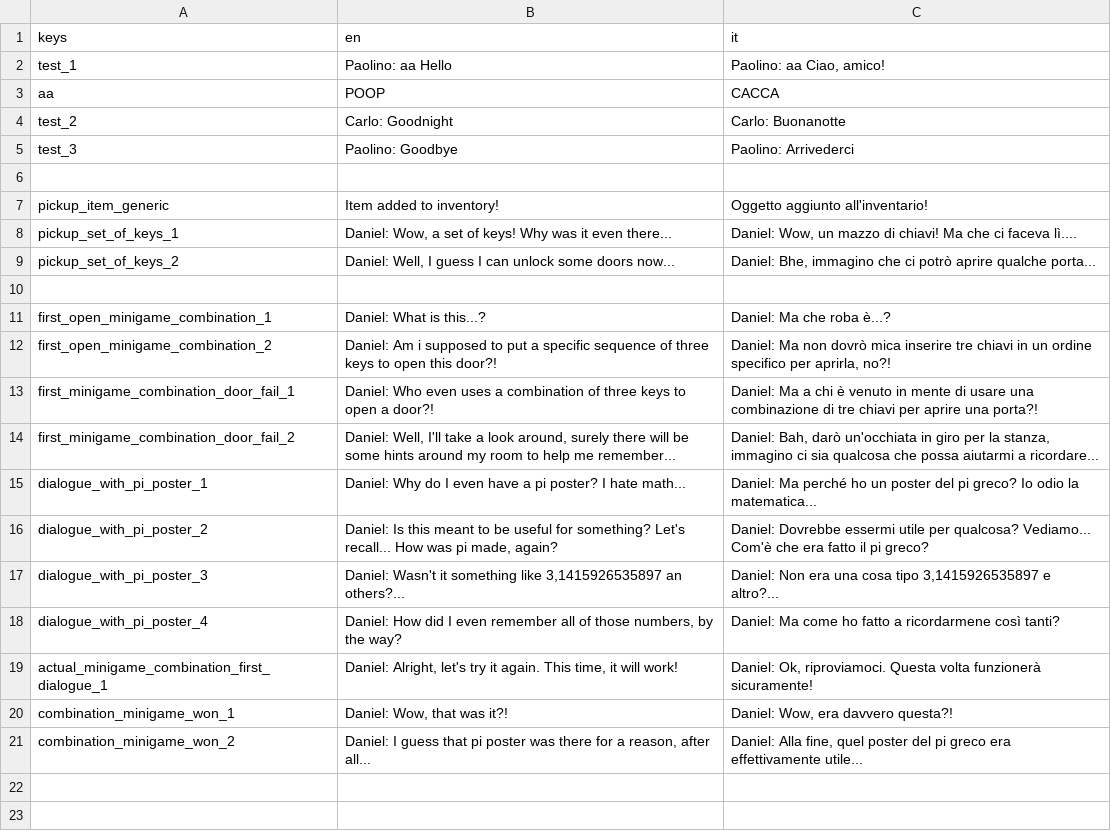
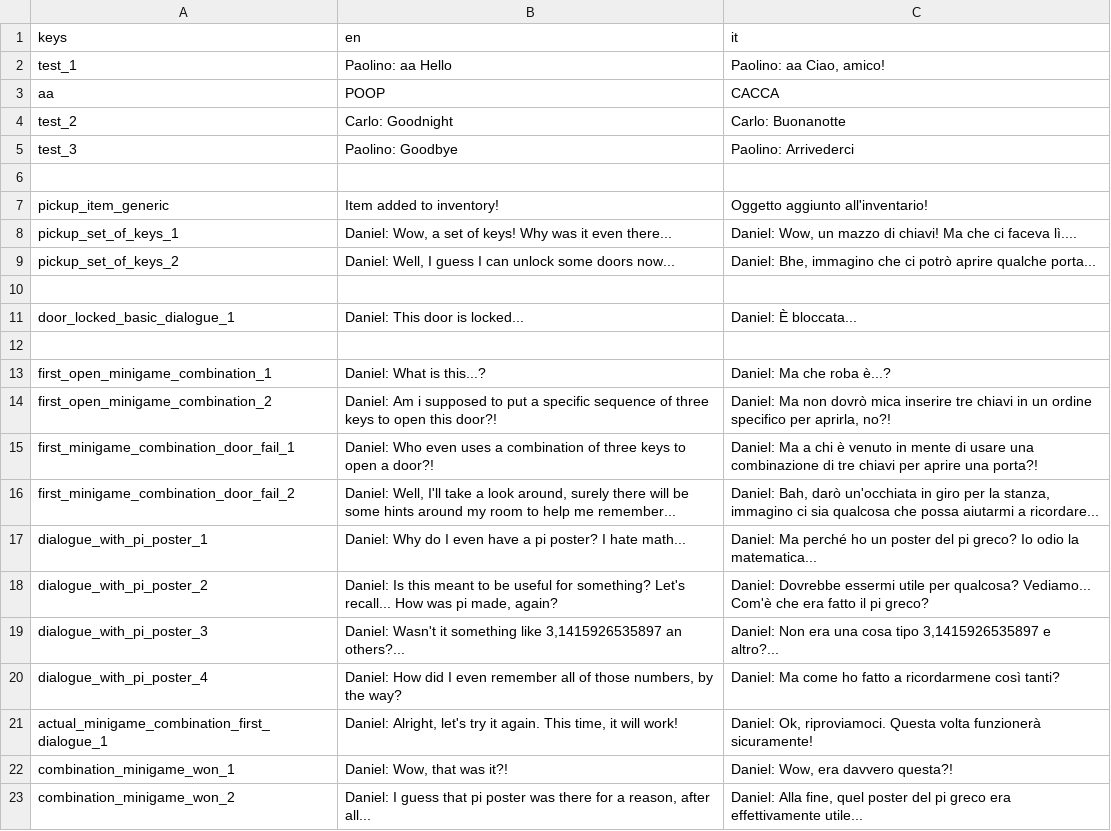
Before and after one commit to cristian-tentella/enigma-gioco, a CSV file: localization/dialogue/dialogues.csv, drawn as a sheet; the diff names each change by its address in the sheet, - before the commit and + after, or states it on an @@ line.

```diff
--- a/localization/dialogue/dialogues.csv
+++ b/localization/dialogue/dialogues.csv
+row 11: door_locked_basic_dialogue_1 | Daniel: This door is locked... | Daniel: È bloccata...
+row 12: (empty)
```
Also changed, not shown: 10 other files.
